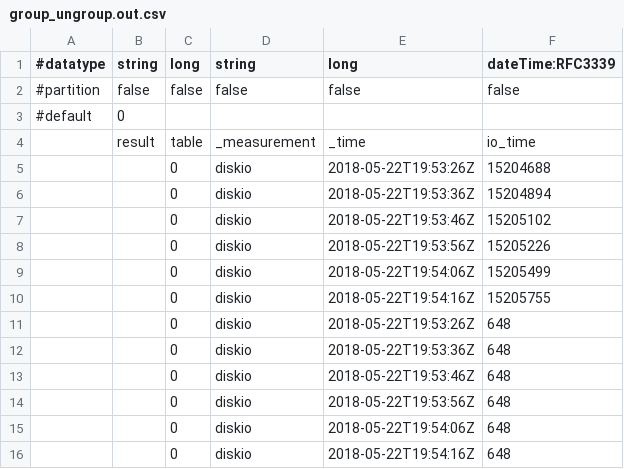
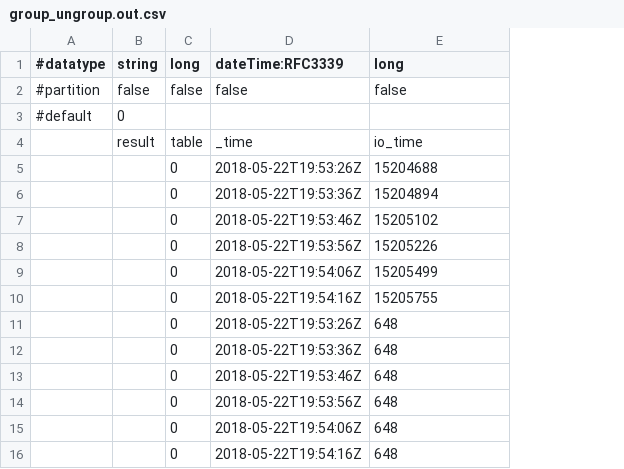
Before and after one commit to influxdata/flux, a CSV file: querytest/test_cases/group_ungroup.out.csv, drawn as a sheet; removed rows and columns are numbered as before the commit, all else as after; the diff names each change by its address in the sheet, - before the commit and + after, or states it on an @@ line.

```diff
--- a/querytest/test_cases/group_ungroup.out.csv
+++ b/querytest/test_cases/group_ungroup.out.csv
-column D (string), rows 2-16: false |  | _measurement | diskio | diskio | diskio | diskio | diskio | diskio | diskio | diskio | diskio | diskio | diskio | diskio
-D1: long
+D1: dateTime:RFC3339
-E1: dateTime:RFC3339
+E1: long
```
Also changed, not shown: querytest/test_cases/window.out.csv, 9 other files.
